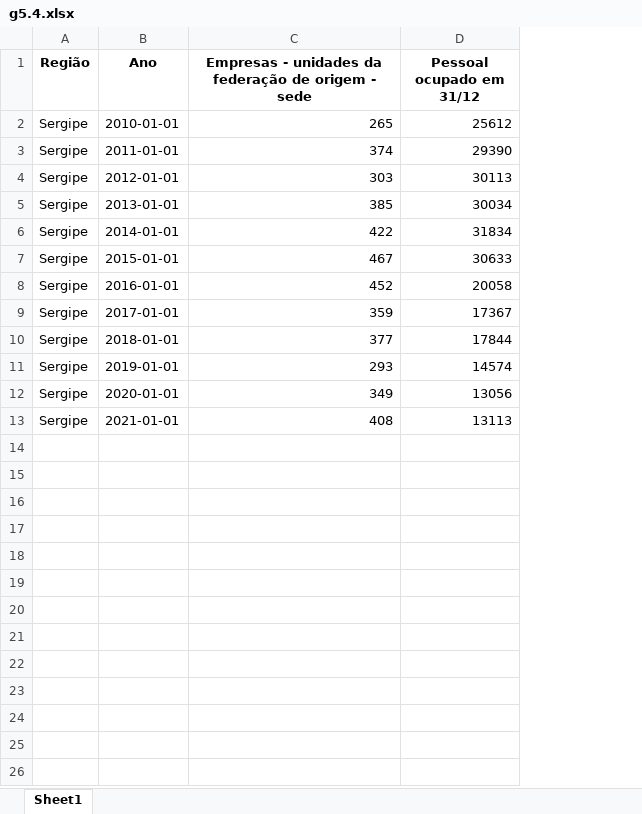
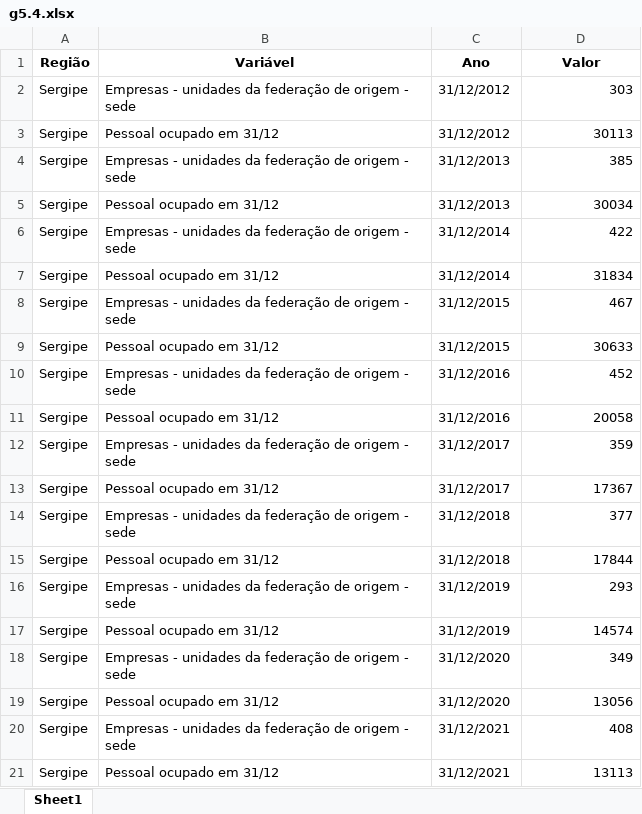
Before and after one commit to anuariosocieconomico/T25, an Excel workbook: Data/g5.4.xlsx, sheet Sheet1, drawn as a sheet; values as stored, in another font and other column widths than the file's, no borders; removed rows and columns are numbered as before the commit, all else as after; the diff names each change by its address in the sheet, - before the commit and + after, or states it on an @@ line.

```diff
--- a/Data/g5.4.xlsx (sheet Sheet1)
+++ b/Data/g5.4.xlsx (sheet Sheet1)
+column B (Variável), row 3: Pessoal ocupado em 31/12; row 5: Pessoal ocupado em 31/12; row 7: Pessoal ocupado em 31/12; row 9: Pessoal ocupado em 31/12; row 11: Pessoal ocupado em 31/12; row 13: Pessoal ocupado em 31/12; row 15: Pessoal ocupado em 31/12; row 17: Pessoal ocupado em 31/12; row 19: Pessoal ocupado em 31/12; row 21: Pessoal ocupado em 31/12
-column C, row 1: Empresas - unidades da federação de origem - sede; rows 4-13: 303 | 385 | 422 | 467 | 452 | 359 | 377 | 293 | 349 | 408
-D1: Pessoal ocupado em 31/12
+D1: Valor
-row 2: Sergipe | 2010-01-01 | 265 | 25612
-row 3: Sergipe | 2011-01-01 | 374 | 29390
+row 2: Sergipe | Empresas - unidades da federação de origem - sede | 31/12/2012 | 303
-C3 (Ano): 2012-01-01
+C3 (Ano): 31/12/2012
+row 4: Sergipe | Empresas - unidades da federação de origem - sede | 31/12/2013 | 385
-C5 (Ano): 2013-01-01
+C5 (Ano): 31/12/2013
+row 6: Sergipe | Empresas - unidades da federação de origem - sede | 31/12/2014 | 422
-C7 (Ano): 2014-01-01
+C7 (Ano): 31/12/2014
+row 8: Sergipe | Empresas - unidades da federação de origem - sede | 31/12/2015 | 467
-C9 (Ano): 2015-01-01
+C9 (Ano): 31/12/2015
+row 10: Sergipe | Empresas - unidades da federação de origem - sede | 31/12/2016 | 452
-C11 (Ano): 2016-01-01
+C11 (Ano): 31/12/2016
+row 12: Sergipe | Empresas - unidades da federação de origem - sede | 31/12/2017 | 359
-C13 (Ano): 2017-01-01
+C13 (Ano): 31/12/2017
+row 14: Sergipe | Empresas - unidades da federação de origem - sede | 31/12/2018 | 377
-C15 (Ano): 2018-01-01
+C15 (Ano): 31/12/2018
+row 16: Sergipe | Empresas - unidades da federação de origem - sede | 31/12/2019 | 293
-C17 (Ano): 2019-01-01
+C17 (Ano): 31/12/2019
+row 18: Sergipe | Empresas - unidades da federação de origem - sede | 31/12/2020 | 349
-C19 (Ano): 2020-01-01
+C19 (Ano): 31/12/2020
+row 20: Sergipe | Empresas - unidades da federação de origem - sede | 31/12/2021 | 408
-C21 (Ano): 2021-01-01
+C21 (Ano): 31/12/2021
```
Also changed, not shown: Data/g13.6.xlsx, Data/g13.8.xlsx, 32 other files.
